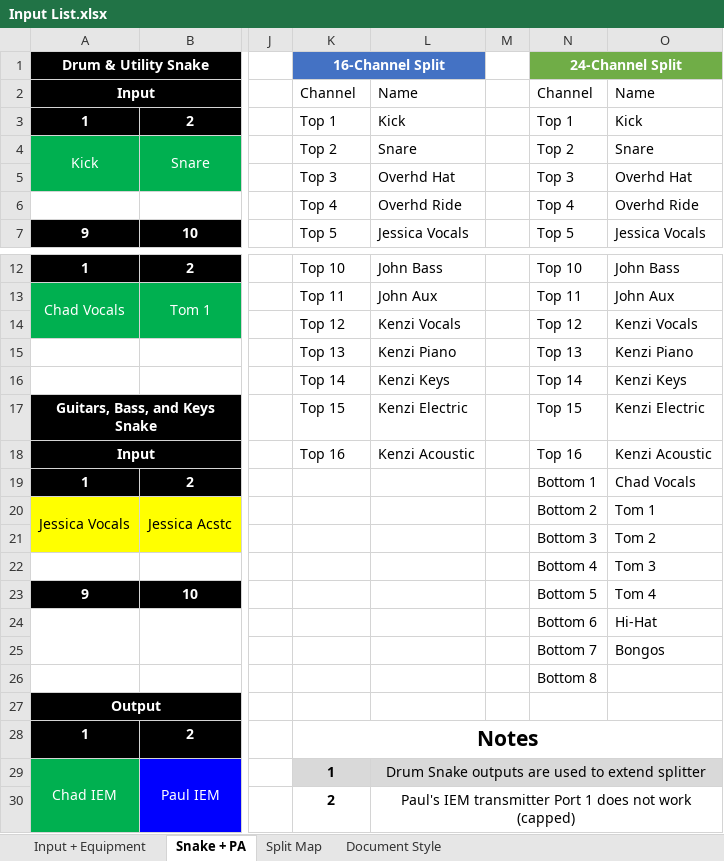
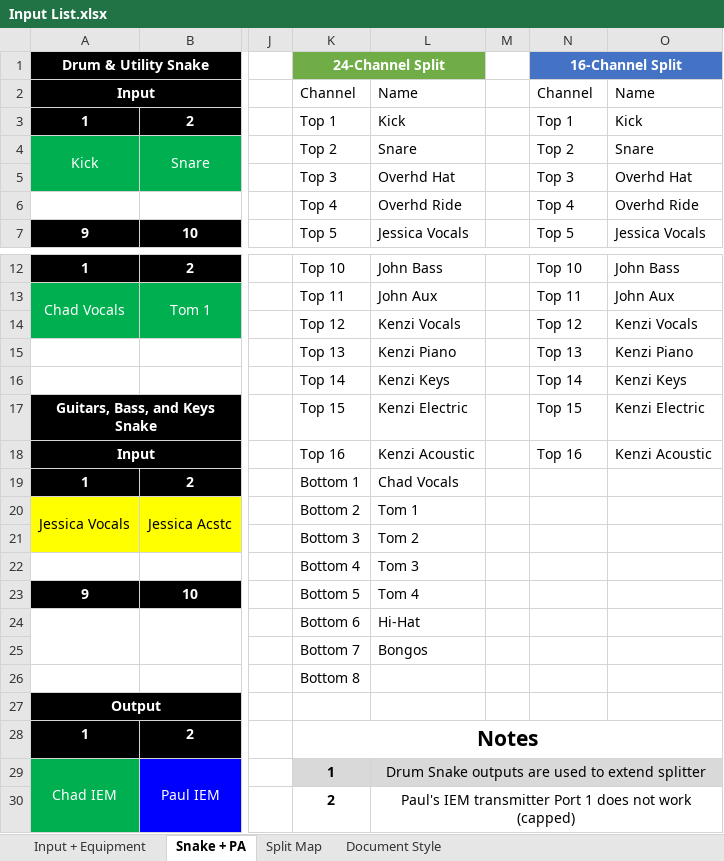
Before and after one commit to ThePerfectStrangers/TechnicalDocumentation, an Excel workbook: Input List/Full Band/Input List.xlsx, sheet Snake + PA, drawn as a sheet; only a part is shown, gaps mark what is left out; values as stored, in another font and other column widths than the file's, no borders; table styles not drawn; removed rows and columns are numbered as before the commit, all else as after; rows hold the shown columns only; the diff names each change by its address in the sheet, - before the commit and + after, or states it on an @@ line.

Commit message:
Fixed split layout

```diff
--- a/Input List/Full Band/Input List.xlsx (sheet Snake + PA)
+++ b/Input List/Full Band/Input List.xlsx (sheet Snake + PA)
-K1: 16-Channel Split
+K1: 24-Channel Split
-K1:L1 fill: #4472C4
+K1:L1 fill: #70AD47
-N1: 24-Channel Split
+N1: 16-Channel Split
-N1:O1 fill: #70AD47
+N1:O1 fill: #4472C4
-K19: (empty)
+K19: Bottom 1
-L19: (empty)
+L19: Chad Vocals
-N19: Bottom 1
+N19: (empty)
-O19: Chad Vocals
+O19: (empty)
-K20: (empty)
+K20: Bottom 2
-L20: (empty)
+L20: Tom 1
-N20: Bottom 2
+N20: (empty)
-O20: Tom 1
+O20: (empty)
-row 21:  |  |  |  |  |  | Bottom 3 | Tom 2
-row 22:  |  |  |  |  |  | Bottom 4 | Tom 3
+row 21:  |  |  | Bottom 3 | Tom 2
+row 22:  |  |  | Bottom 4 | Tom 3
-K23: (empty)
+K23: Bottom 5
-L23: (empty)
+L23: Tom 4
-N23: Bottom 5
+N23: (empty)
-O23: Tom 4
+O23: (empty)
-K24: (empty)
+K24: Bottom 6
-L24: (empty)
+L24: Hi-Hat
-N24: Bottom 6
+N24: (empty)
-O24: Hi-Hat
+O24: (empty)
-row 25:  |  |  |  |  |  | Bottom 7 | Bongos
-row 26:  |  |  |  |  |  | Bottom 8
+row 25:  |  |  | Bottom 7 | Bongos
+row 26:  |  |  | Bottom 8
```
Also changed, not shown: 2 other files.
